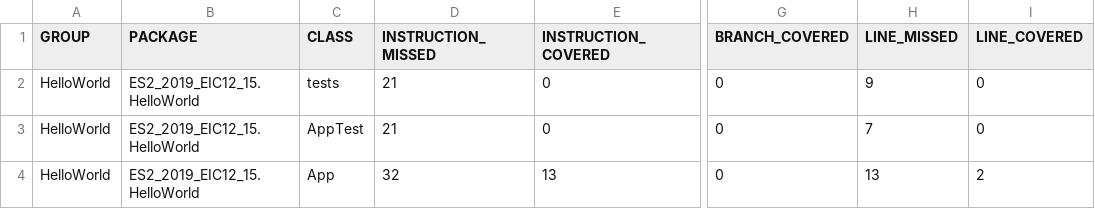
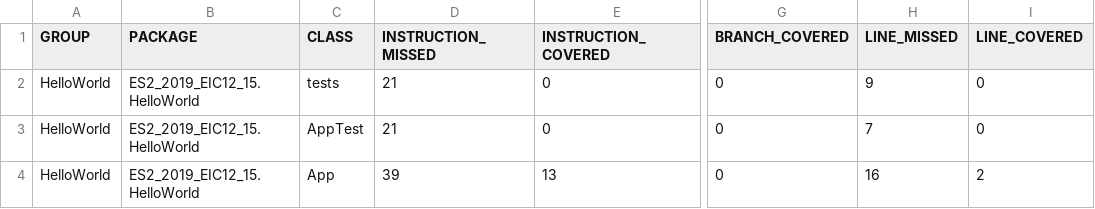
Before and after one commit to rmmss-iscteiul/ES2Fase2, a CSV file: HelloWorld/target/site/jacoco/jacoco.csv, drawn as a sheet; only a part is shown, gaps mark what is left out; the diff names each change by its address in the sheet, - before the commit and + after, or states it on an @@ line.

```diff
--- a/HelloWorld/target/site/jacoco/jacoco.csv
+++ b/HelloWorld/target/site/jacoco/jacoco.csv
-D4 (INSTRUCTION_MISSED): 32
+D4 (INSTRUCTION_MISSED): 39
-H4 (LINE_MISSED): 13
+H4 (LINE_MISSED): 16
```
Also changed, not shown: 15 other files.
